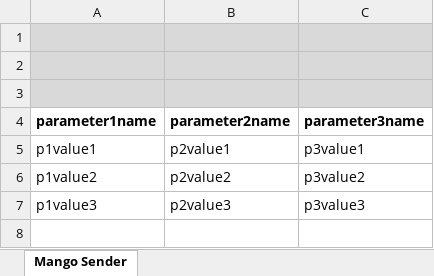
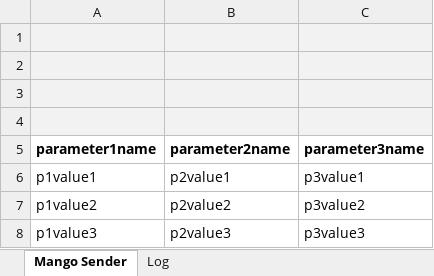
Before and after one commit to Bronx205/sender, an Excel workbook: Sender.xlsm, sheet Mango Sender, drawn as a sheet; values as stored, in another font and other column widths than the file's, no borders; charts and pictures not drawn; the diff names each change by its address in the sheet, - before the commit and + after, or states it on an @@ line.

Commit message:
Added log and __time facilities.

```diff
--- a/Sender.xlsm (sheet Mango Sender)
+++ b/Sender.xlsm (sheet Mango Sender)
+sheet tab: Log
-A1:C3 fill: #D9D9D9
+A1:C3 fill: #F2F2F2
+row 4: (empty)
```
Also changed, not shown: charts or pictures.
